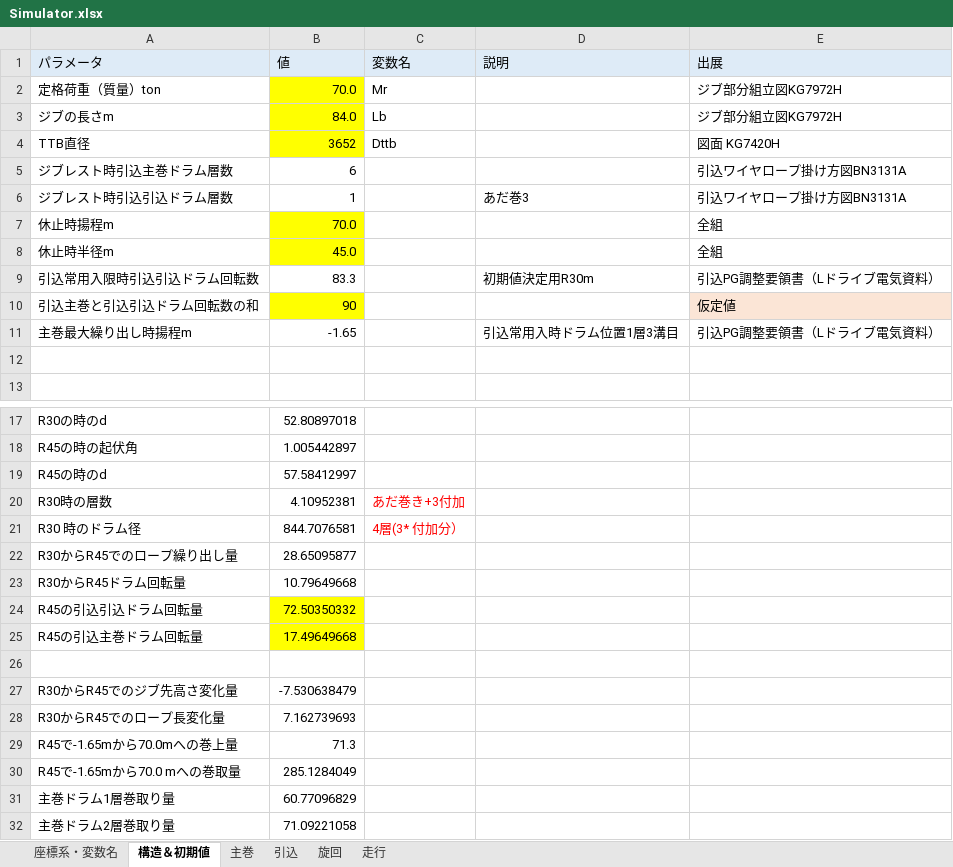
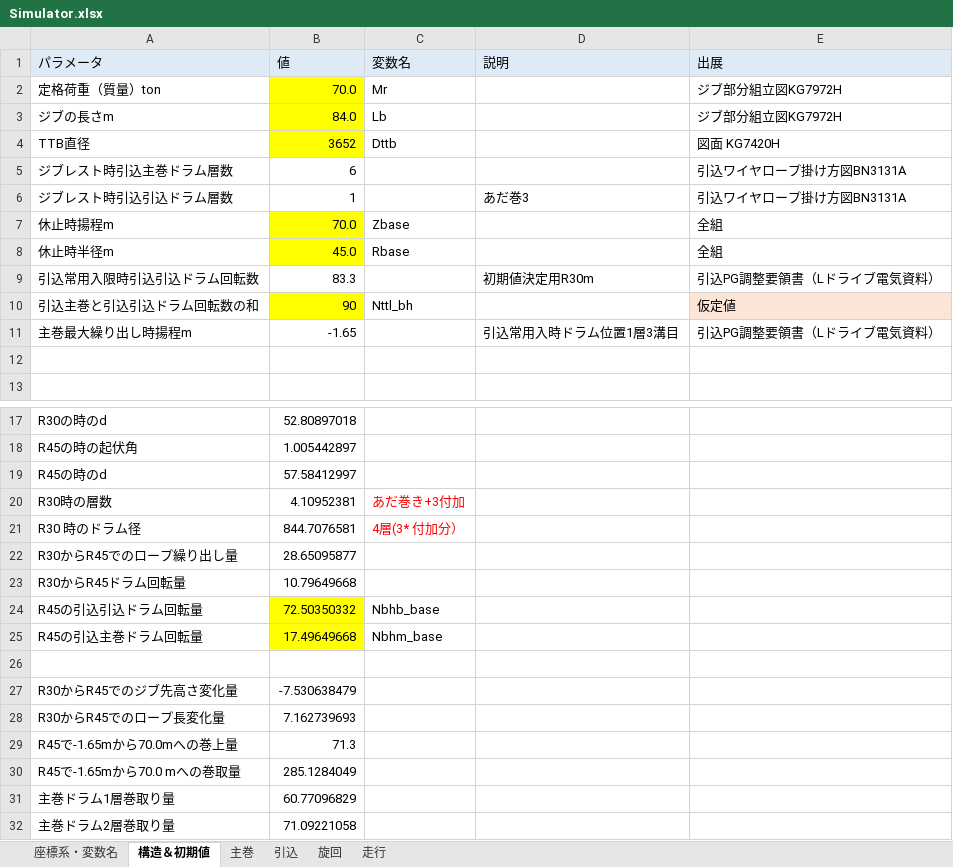
Before and after one commit to SMH-MRD/MKCC0, an Excel workbook: Simulator.xlsx, sheet 構造＆初期値, drawn as a sheet; only a part is shown, gaps mark what is left out; values as stored, in another font and other column widths than the file's, no borders; charts and pictures not drawn; the diff names each change by its address in the sheet, - before the commit and + after, or states it on an @@ line.

```diff
--- a/Simulator.xlsx (sheet 構造＆初期値)
+++ b/Simulator.xlsx (sheet 構造＆初期値)
-C7 (変数名): (empty)
+C7 (変数名): Zbase
-C8 (変数名): (empty)
+C8 (変数名): Rbase
-C10 (変数名): (empty)
+C10 (変数名): Nttl_bh
-C24 (変数名): (empty)
+C24 (変数名): Nbhb_base
-C25 (変数名): (empty)
+C25 (変数名): Nbhm_base
```
Also changed, not shown: sheet 主巻, sheet 走行, sheet 引込, sheet 旋回, charts or pictures, 4 other files.
